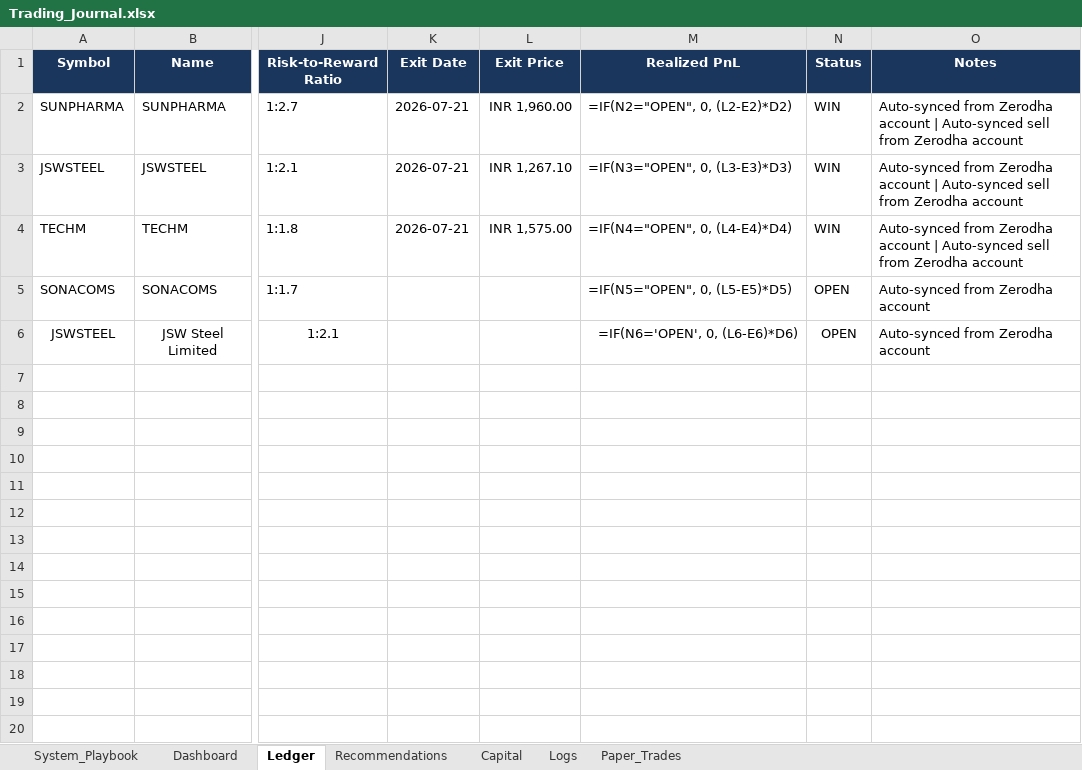
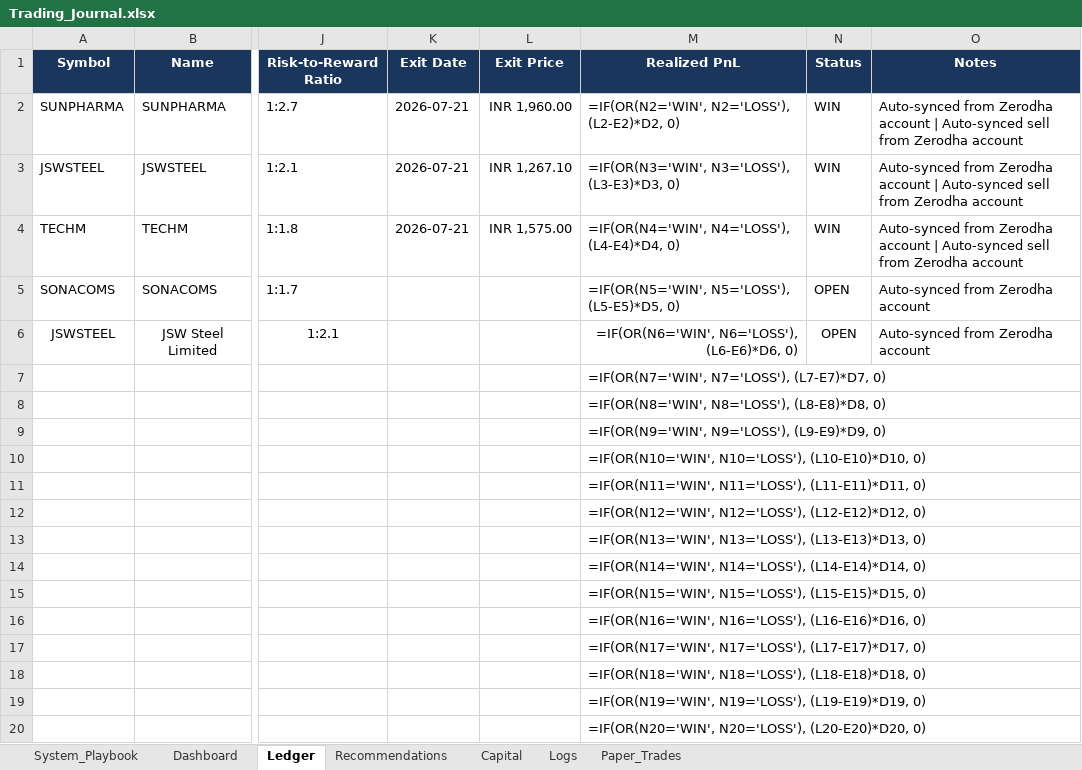
Before and after one commit to SyedTousifMasood/HalaalTrading, an Excel workbook: Trading_Journal.xlsx, sheet Ledger, drawn as a sheet; only a part is shown, gaps mark what is left out; values as stored, in another font and other column widths than the file's, no borders; formulas without a stored value are shown as written; rows hold the shown columns only; the diff covers the shown part only; the diff names each change by its address in the sheet, - before the commit and + after, or states it on an @@ line.

Commit message:
fix: Correct Realized PnL formulas in journal to prevent #VALUE! propagation from empty rows

```diff
--- a/Trading_Journal.xlsx (sheet Ledger)
+++ b/Trading_Journal.xlsx (sheet Ledger)
-M2 (Realized PnL): =IF(N2="OPEN", 0, (L2-E2)*D2)
+M2 (Realized PnL): =IF(OR(N2='WIN', N2='LOSS'), (L2-E2)*D2, 0)
-M3 (Realized PnL): =IF(N3="OPEN", 0, (L3-E3)*D3)
+M3 (Realized PnL): =IF(OR(N3='WIN', N3='LOSS'), (L3-E3)*D3, 0)
-M4 (Realized PnL): =IF(N4="OPEN", 0, (L4-E4)*D4)
+M4 (Realized PnL): =IF(OR(N4='WIN', N4='LOSS'), (L4-E4)*D4, 0)
-M5 (Realized PnL): =IF(N5="OPEN", 0, (L5-E5)*D5)
+M5 (Realized PnL): =IF(OR(N5='WIN', N5='LOSS'), (L5-E5)*D5, 0)
-M6 (Realized PnL): =IF(N6='OPEN', 0, (L6-E6)*D6)
+M6 (Realized PnL): =IF(OR(N6='WIN', N6='LOSS'), (L6-E6)*D6, 0)
+row 7:  |  |  |  |  | =IF(OR(N7='WIN', N7='LOSS'), (L7-E7)*D7, 0)
+row 8:  |  |  |  |  | =IF(OR(N8='WIN', N8='LOSS'), (L8-E8)*D8, 0)
+row 9:  |  |  |  |  | =IF(OR(N9='WIN', N9='LOSS'), (L9-E9)*D9, 0)
+row 10:  |  |  |  |  | =IF(OR(N10='WIN', N10='LOSS'), (L10-E10)*D10, 0)
+row 11:  |  |  |  |  | =IF(OR(N11='WIN', N11='LOSS'), (L11-E11)*D11, 0)
+row 12:  |  |  |  |  | =IF(OR(N12='WIN', N12='LOSS'), (L12-E12)*D12, 0)
+row 13:  |  |  |  |  | =IF(OR(N13='WIN', N13='LOSS'), (L13-E13)*D13, 0)
+row 14:  |  |  |  |  | =IF(OR(N14='WIN', N14='LOSS'), (L14-E14)*D14, 0)
+row 15:  |  |  |  |  | =IF(OR(N15='WIN', N15='LOSS'), (L15-E15)*D15, 0)
+row 16:  |  |  |  |  | =IF(OR(N16='WIN', N16='LOSS'), (L16-E16)*D16, 0)
+row 17:  |  |  |  |  | =IF(OR(N17='WIN', N17='LOSS'), (L17-E17)*D17, 0)
+row 18:  |  |  |  |  | =IF(OR(N18='WIN', N18='LOSS'), (L18-E18)*D18, 0)
+row 19:  |  |  |  |  | =IF(OR(N19='WIN', N19='LOSS'), (L19-E19)*D19, 0)
+row 20:  |  |  |  |  | =IF(OR(N20='WIN', N20='LOSS'), (L20-E20)*D20, 0)
```
Also changed, not shown: 480 added rows elsewhere in this sheet, 1 other file.
